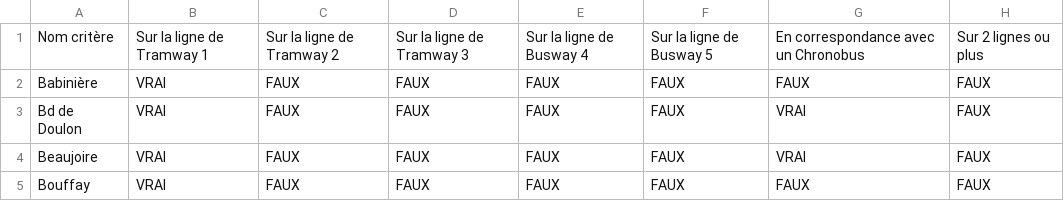
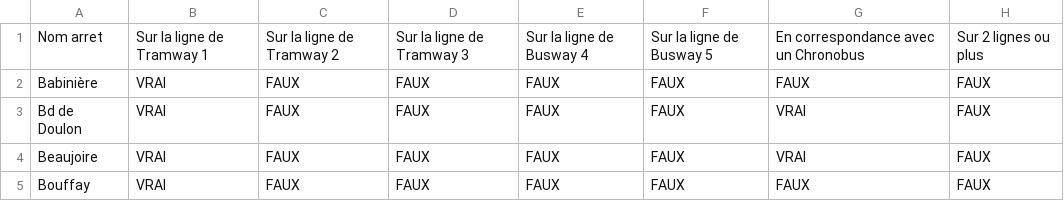
Before and after one commit to Kidriix/Naodoku, a CSV file: 20260728_Projet_NAO_table_verite.csv, drawn as a sheet; only a part is shown; the diff names each change by its address in the sheet, - before the commit and + after, or states it on an @@ line.

Commit message:
Add files via upload

```diff
--- a/20260728_Projet_NAO_table_verite.csv
+++ b/20260728_Projet_NAO_table_verite.csv
-A1: Nom critère
+A1: Nom arret
```
